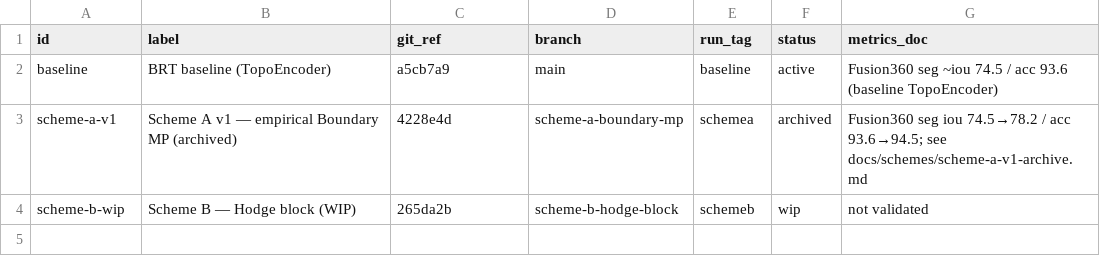
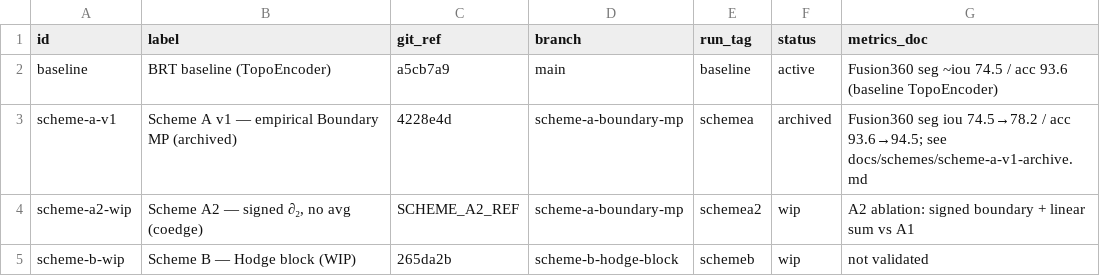
Before and after one commit to ExactWit/BRT, a TSV file: scripts/model_registry.tsv, drawn as a sheet.

```diff
--- a/scripts/model_registry.tsv
+++ b/scripts/model_registry.tsv
@@ -3,2 +3,3 @@ baseline	BRT baseline (TopoEncoder)	a5cb7a9	main	baseline	active	Fusion360 seg ~
 scheme-a-v1	Scheme A v1 — empirical Boundary MP (archived)	4228e4d	scheme-a-boundary-mp	schemea	archived	Fusion360 seg iou 74.5→78.2 / acc 93.6→94.5; see docs/schemes/scheme-a-v1-archive.md
+scheme-a2-wip	Scheme A2 — signed ∂₂, no avg (coedge)	SCHEME_A2_REF	scheme-a-boundary-mp	schemea2	wip	A2 ablation: signed boundary + linear sum vs A1
 scheme-b-wip	Scheme B — Hodge block (WIP)	265da2b	scheme-b-hodge-block	schemeb	wip	not validated
```
Also changed, not shown: 6 other files.
